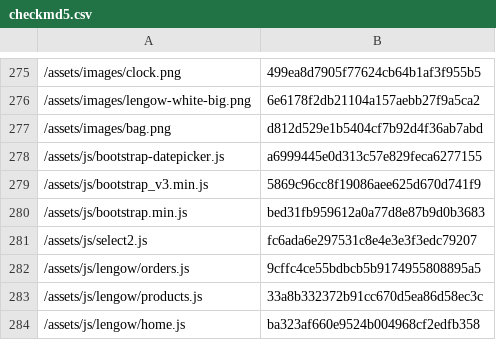
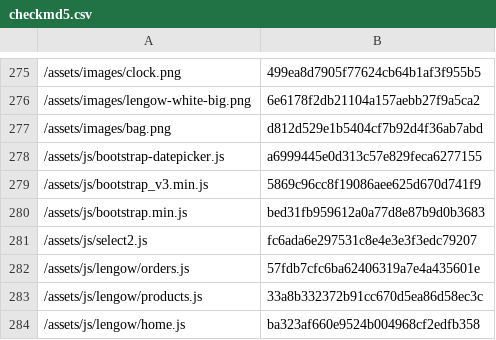
Before and after one commit to lengow/plugin-woocommerce, a CSV file: toolbox/checkmd5.csv, drawn as a sheet; only a part is shown, gaps mark what is left out.

```diff
--- a/toolbox/checkmd5.csv
+++ b/toolbox/checkmd5.csv
@@ -281,3 +281,3 @@
 /assets/js/select2.js|fc6ada6e297531c8e4e3e3f3edc79207
-/assets/js/lengow/orders.js|9cffc4ce55bdbcb5b9174955808895a5
+/assets/js/lengow/orders.js|57fdb7cfc6ba62406319a7e4a435601e
 /assets/js/lengow/products.js|33a8b332372b91cc670d5ea86d58ec3c
```
Also changed, not shown: 1 other file.
